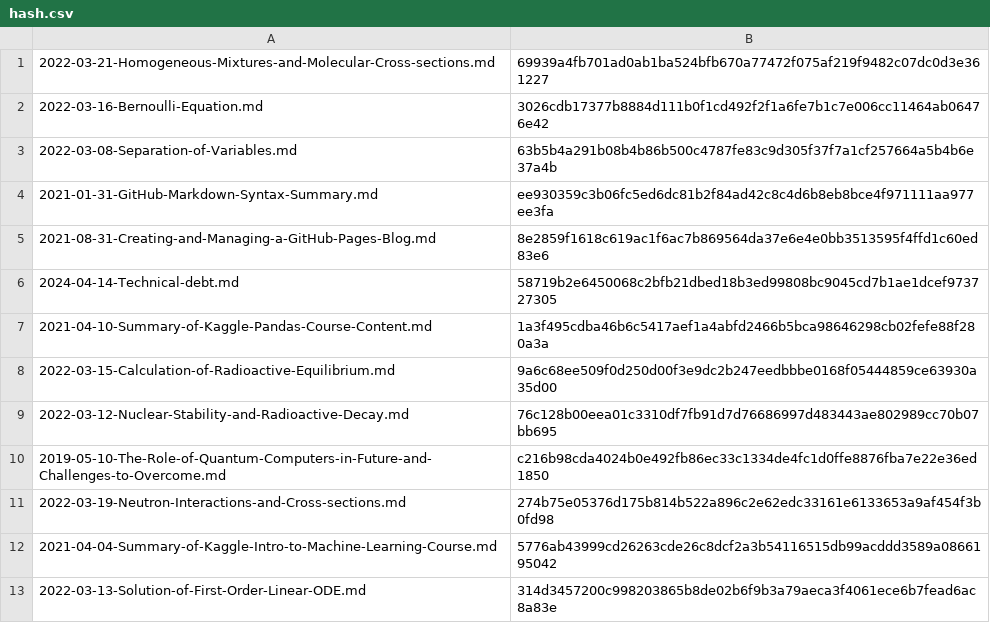
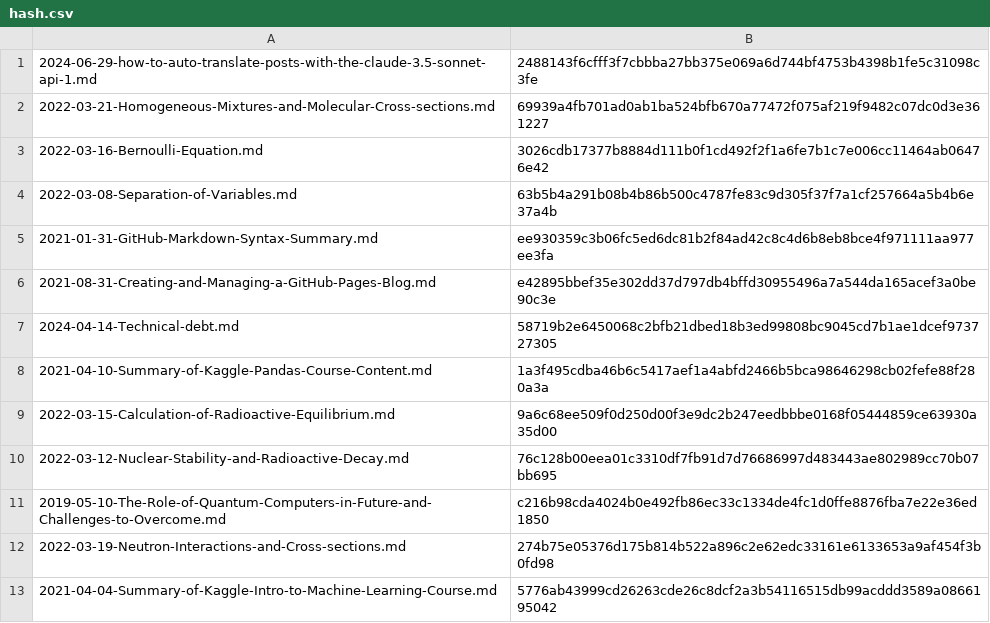
Before and after one commit to yunseo-kim/yunseo-kim.github.io, a CSV file: tools/hash.csv, drawn as a sheet; only a part is shown; the shorter side is filled out with more unchanged rows.

Commit message:
re-translate a post

```diff
--- a/tools/hash.csv
+++ b/tools/hash.csv
@@ -1 +1,2 @@
+2024-06-29-how-to-auto-translate-posts-with-the-claude-3.5-sonnet-api-1.md,2488143f6cfff3f7cbbba27bb375e069a6d744bf4753b4398b1fe5c31098c3fe
 2022-03-21-Homogeneous-Mixtures-and-Molecular-Cross-sections.md,69939a4fb701ad0ab1ba524bfb670a77472f075af219f9482c07dc0d3e361227
@@ -4,3 +5,3 @@
 2021-01-31-GitHub-Markdown-Syntax-Summary.md,ee930359c3b06fc5ed6dc81b2f84ad42c8c4d6b8eb8bce4f971111aa977ee3fa
-2021-08-31-Creating-and-Managing-a-GitHub-Pages-Blog.md,8e2859f1618c619ac1f6ac7b869564da37e6e4e0bb3513595f4ffd1c60ed83e6
+2021-08-31-Creating-and-Managing-a-GitHub-Pages-Blog.md,e42895bbef35e302dd37d797db4bffd30955496a7a544da165acef3a0be90c3e
 2024-04-14-Technical-debt.md,58719b2e6450068c2bfb21dbed18b3ed99808bc9045cd7b1ae1dcef973727305
```
Also changed, not shown: 5 other files.
